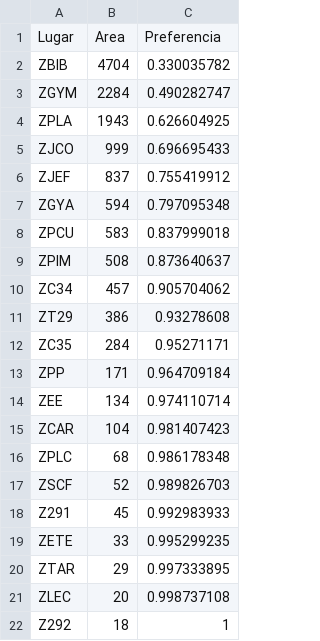
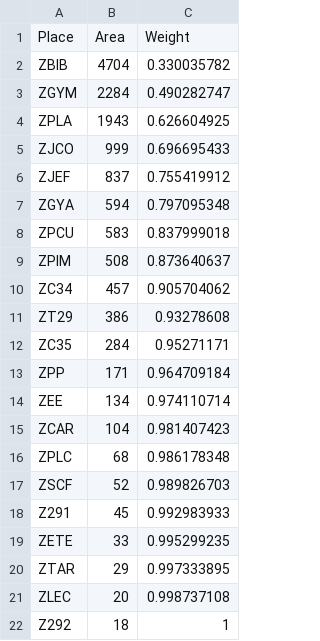
Before and after one commit to dromero1/University-Dynamics-ABMS, a CSV file: universityDynamicsABMS/data/databases/shared-areas.csv, drawn as a sheet; removed rows and columns are numbered as before the commit, all else as after; the diff names each change by its address in the sheet, - before the commit and + after, or states it on an @@ line.

```diff
--- a/universityDynamicsABMS/data/databases/shared-areas.csv
+++ b/universityDynamicsABMS/data/databases/shared-areas.csv
-row 1: Lugar | Area | Preferencia
+row 1: Place | Area | Weight
```
Also changed, not shown: universityDynamicsABMS/data/databases/groups.csv, universityDynamicsABMS/data/databases/routes.csv, 7 other files.
